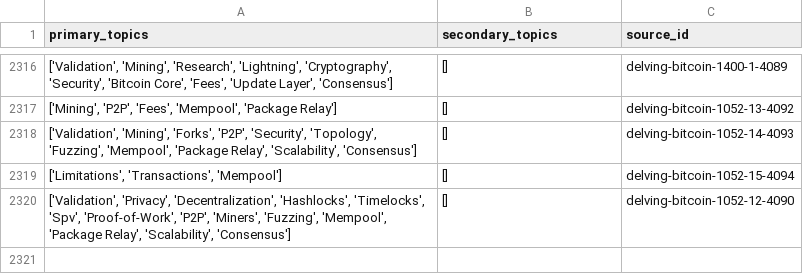
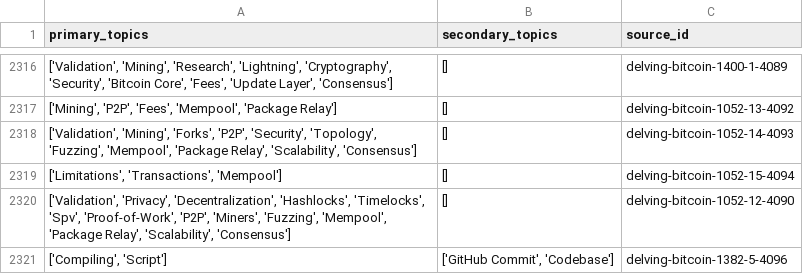
Before and after one commit to bitcoinsearch/llm-fine-tuning, a CSV file: gpt_output/topic_modeling_delvingbitcoin.org.csv, drawn as a sheet; only a part is shown, gaps mark what is left out; the diff names each change by its address in the sheet, - before the commit and + after, or states it on an @@ line.

Commit message:
Updated csv files with topics from latest ES docs

```diff
--- a/gpt_output/topic_modeling_delvingbitcoin.org.csv
+++ b/gpt_output/topic_modeling_delvingbitcoin.org.csv
+row 2321: ['Compiling', 'Script'] | ['GitHub Commit', 'Codebase'] | delving-bitcoin-1382-5-4096
```
